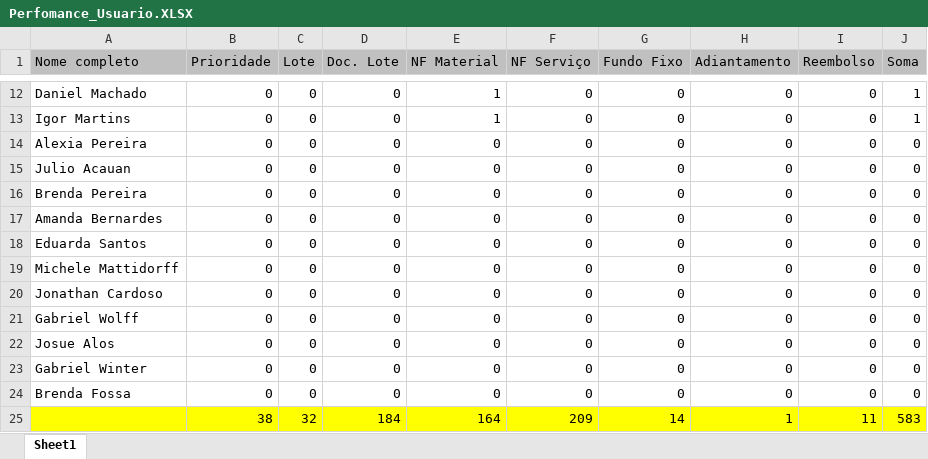
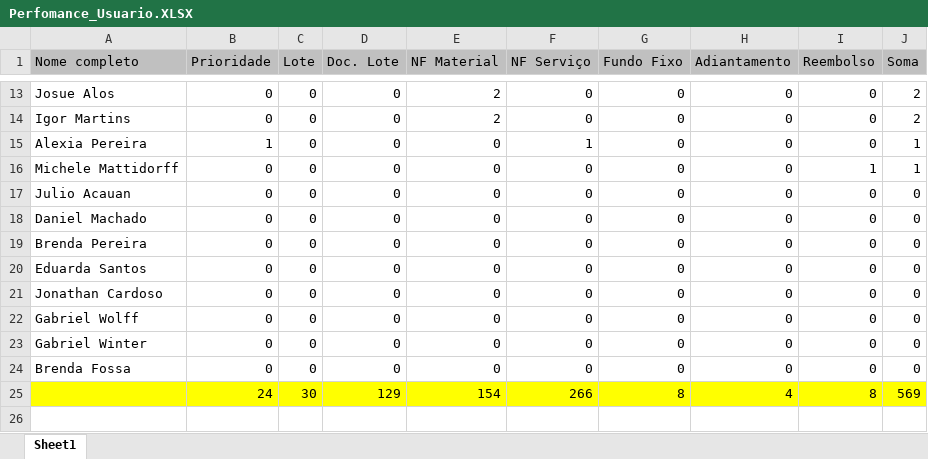
Before and after one commit to MetaInnovationCenter/SICREDI_PerfUser_1, an Excel workbook: Perfomance_Usuario.XLSX, sheet Sheet1, drawn as a sheet; only a part is shown, gaps mark what is left out; values as stored, in another font and other column widths than the file's, no borders; removed rows and columns are numbered as before the commit, all else as after; the diff covers the shown part only; the diff names each change by its address in the sheet, - before the commit and + after, or states it on an @@ line.

```diff
--- a/Perfomance_Usuario.XLSX (sheet Sheet1)
+++ b/Perfomance_Usuario.XLSX (sheet Sheet1)
-A13 (Nome completo): Daniel Machado
+A13 (Nome completo): Josue Alos
-E13:E14 (NF Material): 1
+E13:E14 (NF Material): 2
-J13:J14 (Soma): 1
+J13:J14 (Soma): 2
-B15 (Prioridade): 0
+B15 (Prioridade): 1
-F15 (NF Serviço): 0
+F15 (NF Serviço): 1
-J15 (Soma): 0
+J15 (Soma): 1
+row 16: Michele Mattidorff | 0 | 0 | 0 | 0 | 0 | 0 | 0 | 1 | 1
+row 18: Daniel Machado | 0 | 0 | 0 | 0 | 0 | 0 | 0 | 0 | 0
-row 17: Amanda Bernardes | 0 | 0 | 0 | 0 | 0 | 0 | 0 | 0 | 0
-row 19: Michele Mattidorff | 0 | 0 | 0 | 0 | 0 | 0 | 0 | 0 | 0
-row 22: Josue Alos | 0 | 0 | 0 | 0 | 0 | 0 | 0 | 0 | 0
-row 25:  | 38 | 32 | 184 | 164 | 209 | 14 | 1 | 11 | 583
+row 25:  | 24 | 30 | 129 | 154 | 266 | 8 | 4 | 8 | 569
```
Also changed, not shown: 6 added rows, 5 removed rows and 20 edited cells elsewhere in this sheet, 3 other files.
